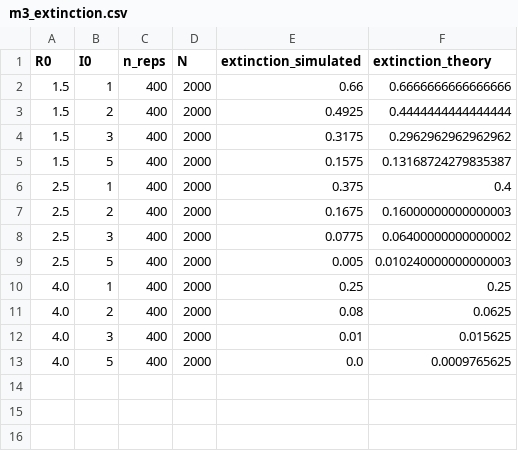
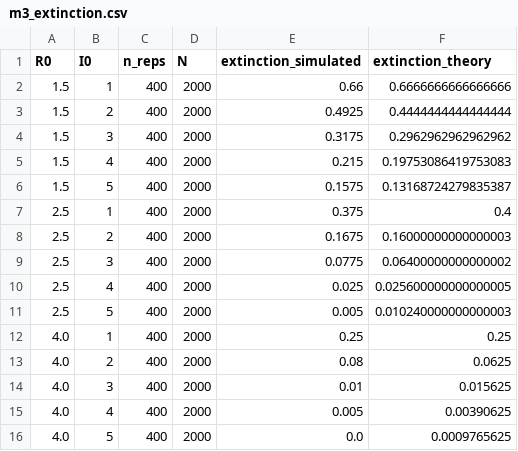
Before and after one commit to TBark5/pandemica, a CSV file: results/m3_extinction.csv, drawn as a sheet.

Commit message:
Phase 7: visuals pass, figure captions, run_all.py and generated results tables

```diff
--- a/results/m3_extinction.csv
+++ b/results/m3_extinction.csv
@@ -4,2 +4,3 @@ R0,I0,n_reps,N,extinction_simulated,extinction_theory
 1.5,3,400,2000,0.3175,0.2962962962962962
+1.5,4,400,2000,0.215,0.19753086419753083
 1.5,5,400,2000,0.1575,0.13168724279835387
@@ -8,2 +9,3 @@ R0,I0,n_reps,N,extinction_simulated,extinction_theory
 2.5,3,400,2000,0.0775,0.06400000000000002
+2.5,4,400,2000,0.025,0.025600000000000005
 2.5,5,400,2000,0.005,0.010240000000000003
@@ -12,2 +14,3 @@ R0,I0,n_reps,N,extinction_simulated,extinction_theory
 4.0,3,400,2000,0.01,0.015625
+4.0,4,400,2000,0.005,0.00390625
 4.0,5,400,2000,0.0,0.0009765625
```
Also changed, not shown: results/data_summary_outbreaks.csv, 25 other files.
